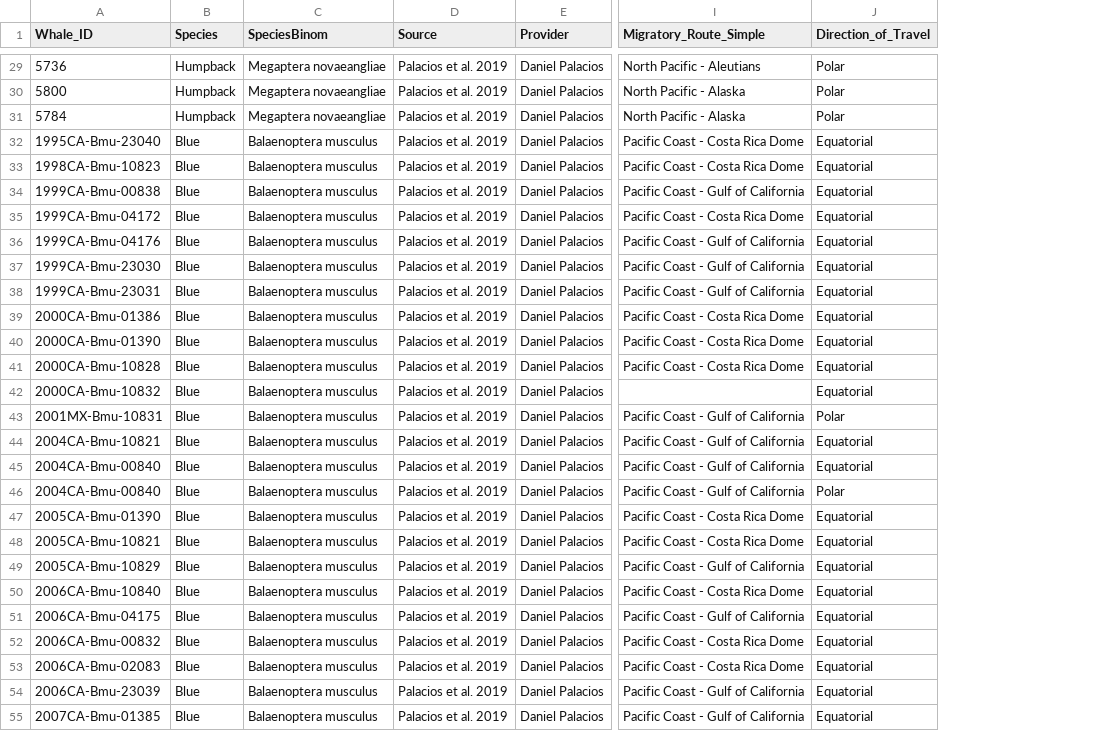
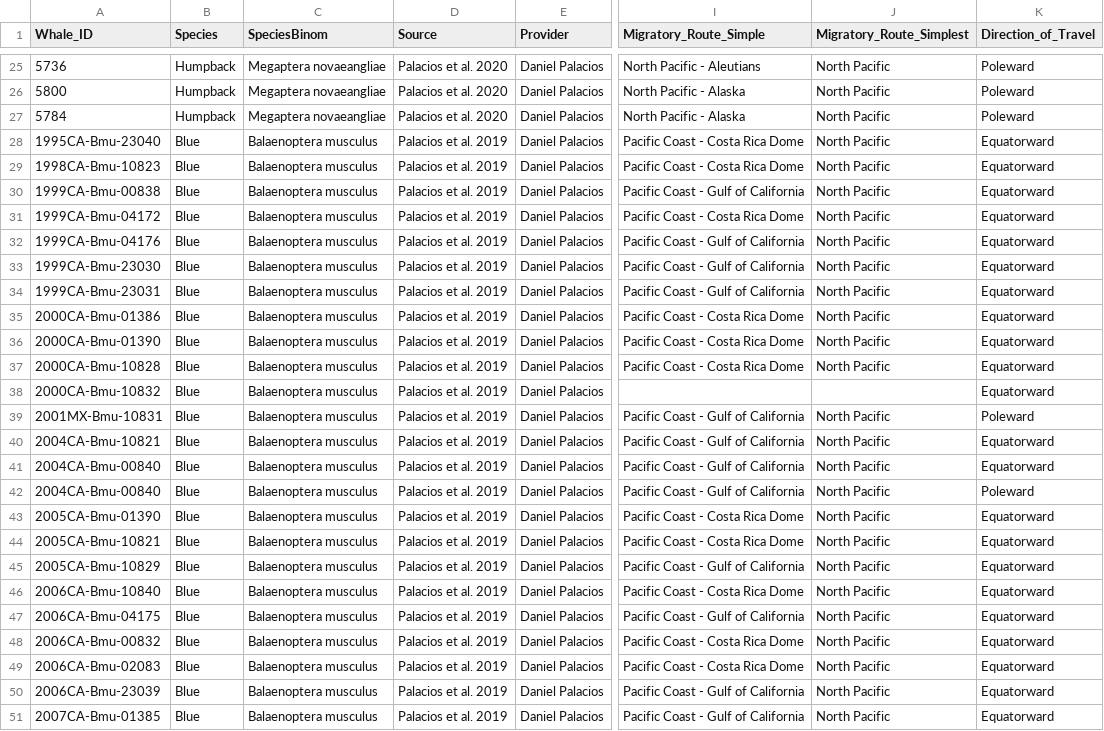
Before and after one commit to wgough/OptimalWhaleMigration, a CSV file: data-raw/MigrationDistancesLit.csv, drawn as a sheet; only a part is shown, gaps mark what is left out; addresses are those after the commit; the diff covers the shown part only; the diff names each change by its address in the sheet, - before the commit and + after, or states it on an @@ line.

```diff
--- a/data-raw/MigrationDistancesLit.csv
+++ b/data-raw/MigrationDistancesLit.csv
+column J (Migratory_Route_Simplest), rows 25-51: North Pacific | North Pacific | North Pacific | North Pacific | North Pacific | North Pacific | North Pacific | North Pacific | North Pacific | North Pacific | North Pacific | North Pacific | North Pacific |  | North Pacific | North Pacific | North Pacific | North Pacific | North Pacific | North Pacific | North Pacific | North Pacific | North Pacific | North Pacific | North Pacific | North Pacific | North Pacific
-D25:D27 (Source): Palacios et al. 2019
+D25:D27 (Source): Palacios et al. 2020
-K25:K27 (Direction_of_Travel): Polar
+K25:K27 (Direction_of_Travel): Poleward
-K28:K38 (Direction_of_Travel): Equatorial
+K28:K38 (Direction_of_Travel): Equatorward
-K39 (Direction_of_Travel): Polar
+K39 (Direction_of_Travel): Poleward
-K40:K41 (Direction_of_Travel): Equatorial
+K40:K41 (Direction_of_Travel): Equatorward
-K42 (Direction_of_Travel): Polar
+K42 (Direction_of_Travel): Poleward
-K43:K51 (Direction_of_Travel): Equatorial
+K43:K51 (Direction_of_Travel): Equatorward
```
Also changed, not shown: 4 removed rows and 44 edited cells elsewhere in this file, 35 other files.
